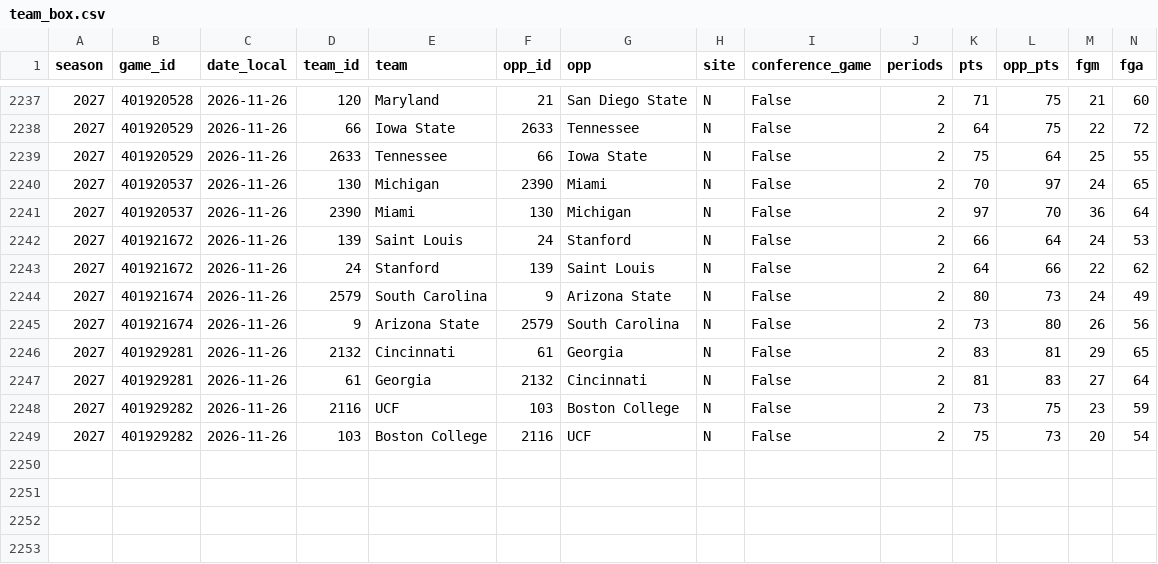
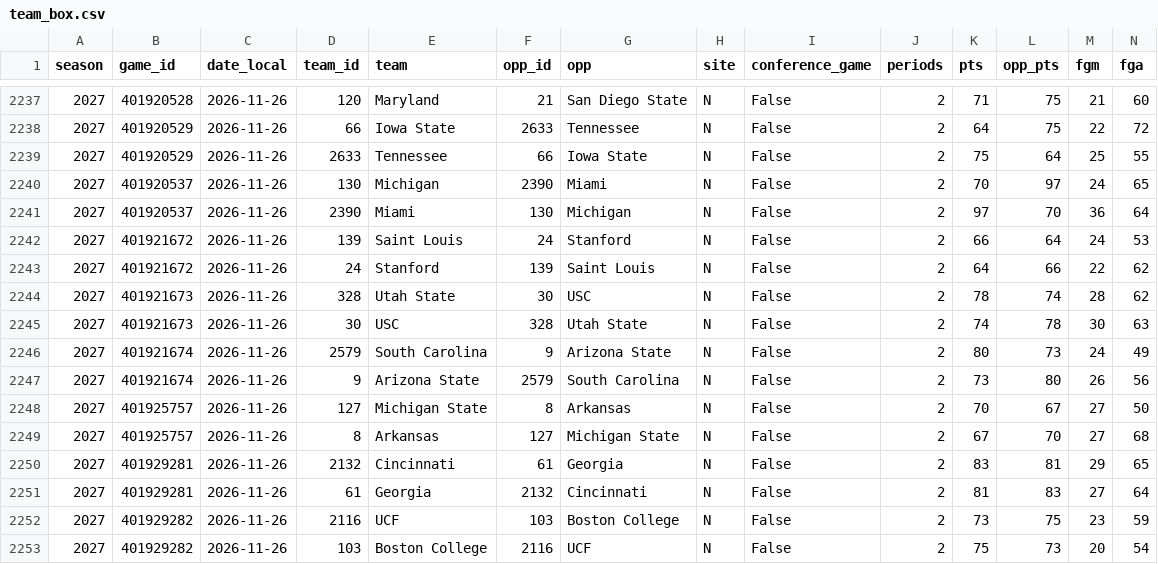
Before and after one commit to hareballsports/hareball, a CSV file: data/mbb/2027/team_box.csv, drawn as a sheet; only a part is shown, gaps mark what is left out; rows hold the shown columns only; the diff names each change by its address in the sheet, - before the commit and + after, or states it on an @@ line.

Commit message:
Data update 2026-11-27 00:09 UTC

```diff
--- a/data/mbb/2027/team_box.csv
+++ b/data/mbb/2027/team_box.csv
+row 2244: 2027 | 401921673 | 2026-11-26 | 328 | Utah State | 30 | USC | N | False | 2 | 78 | 74 | 28 | 62
+row 2245: 2027 | 401921673 | 2026-11-26 | 30 | USC | 328 | Utah State | N | False | 2 | 74 | 78 | 30 | 63
+row 2248: 2027 | 401925757 | 2026-11-26 | 127 | Michigan State | 8 | Arkansas | N | False | 2 | 70 | 67 | 27 | 50
+row 2249: 2027 | 401925757 | 2026-11-26 | 8 | Arkansas | 127 | Michigan State | N | False | 2 | 67 | 70 | 27 | 68
```
Also changed, not shown: data/mbb/2027/games.csv, data/mbb/2027/standings_conf7.csv.
